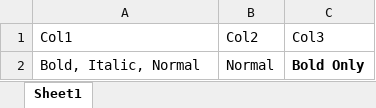
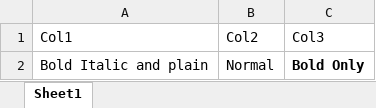
Before and after one commit to the-carlisle-group/XL2APL, an Excel workbook: Assets/Development/TestFiles/RichText.xlsx, sheet Sheet1, drawn as a sheet; values as stored, in another font and other column widths than the file's, no borders; the diff names each change by its address in the sheet, - before the commit and + after, or states it on an @@ line.

```diff
--- a/Assets/Development/TestFiles/RichText.xlsx (sheet Sheet1)
+++ b/Assets/Development/TestFiles/RichText.xlsx (sheet Sheet1)
-A2: Bold, Italic, Normal
+A2: Bold Italic and plain
```
Also changed, not shown: 10 other files.
